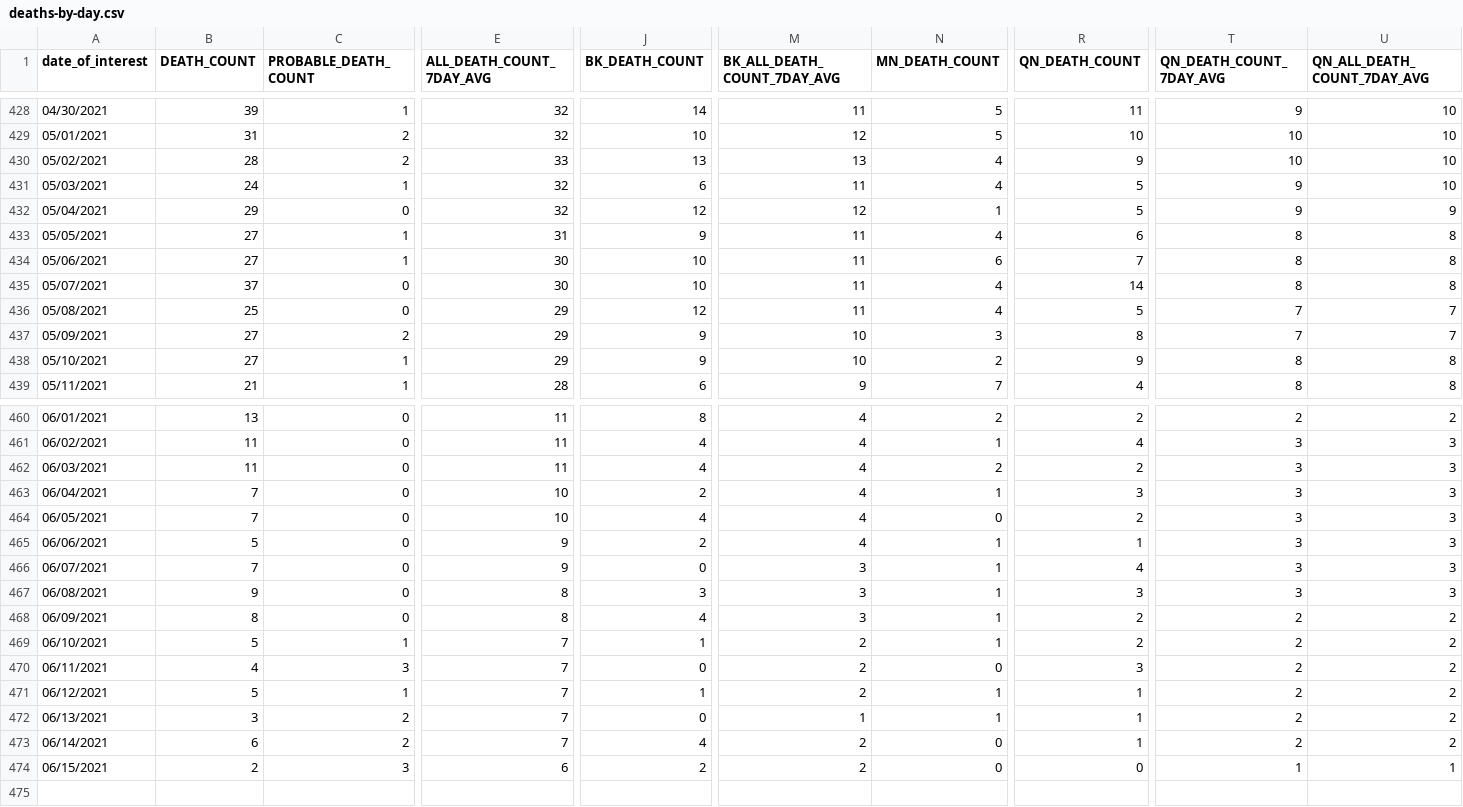
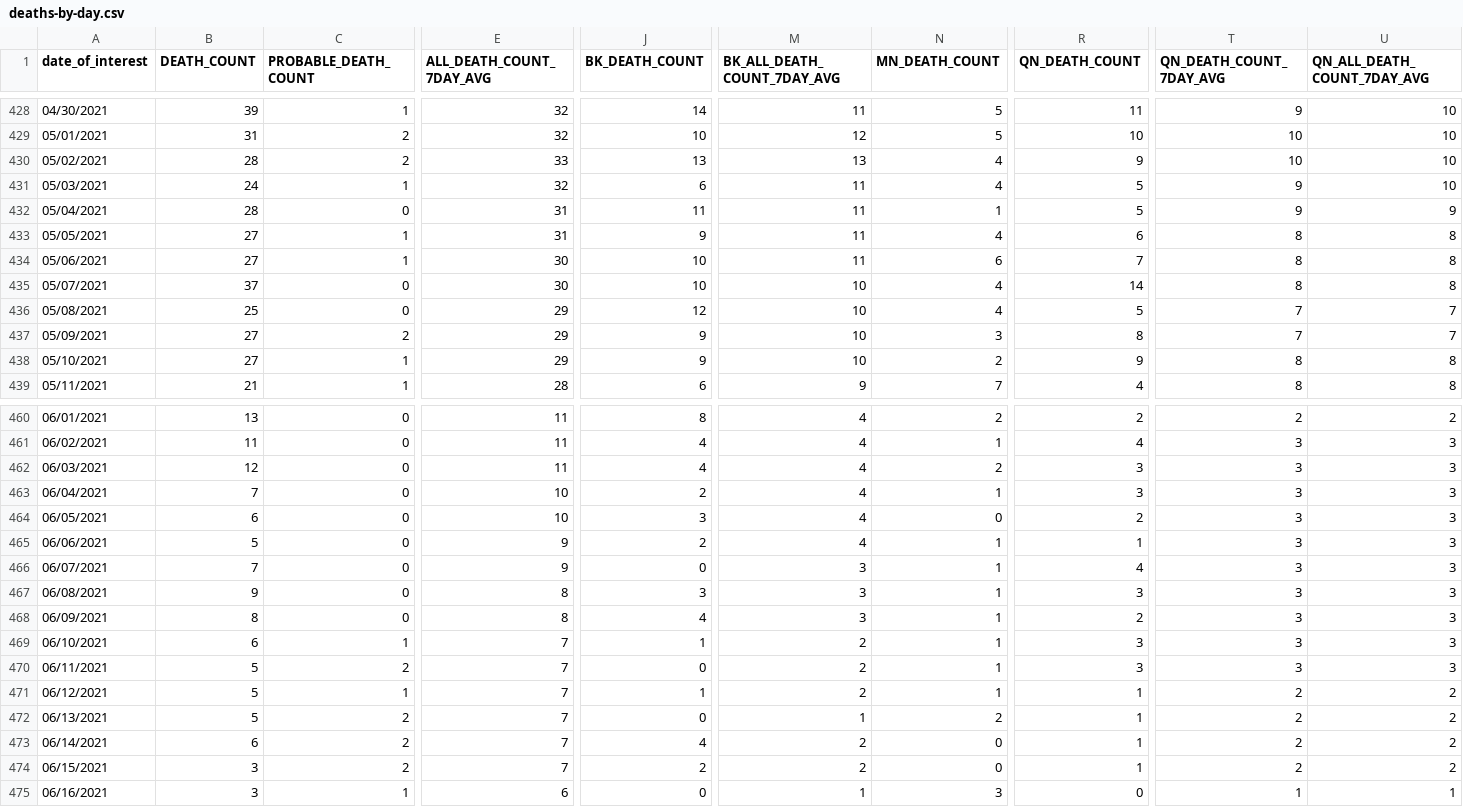
Before and after one commit to nychealth/coronavirus-data, a CSV file: trends/deaths-by-day.csv, drawn as a sheet; only a part is shown, gaps mark what is left out; rows hold the shown columns only; the diff covers the shown part only; the diff names each change by its address in the sheet, - before the commit and + after, or states it on an @@ line.

```diff
--- a/trends/deaths-by-day.csv
+++ b/trends/deaths-by-day.csv
-B432 (DEATH_COUNT): 29
+B432 (DEATH_COUNT): 28
-E432 (ALL_DEATH_COUNT_7DAY_AVG): 32
+E432 (ALL_DEATH_COUNT_7DAY_AVG): 31
-J432 (BK_DEATH_COUNT): 12
+J432 (BK_DEATH_COUNT): 11
-M432 (BK_ALL_DEATH_COUNT_7DAY_AVG): 12
+M432 (BK_ALL_DEATH_COUNT_7DAY_AVG): 11
-M435:M436 (BK_ALL_DEATH_COUNT_7DAY_AVG): 11
+M435:M436 (BK_ALL_DEATH_COUNT_7DAY_AVG): 10
-B462 (DEATH_COUNT): 11
+B462 (DEATH_COUNT): 12
-R462 (QN_DEATH_COUNT): 2
+R462 (QN_DEATH_COUNT): 3
-B464 (DEATH_COUNT): 7
+B464 (DEATH_COUNT): 6
-J464 (BK_DEATH_COUNT): 4
+J464 (BK_DEATH_COUNT): 3
-T468:T470 (QN_DEATH_COUNT_7DAY_AVG): 2
+T468:T470 (QN_DEATH_COUNT_7DAY_AVG): 3
-U468:U470 (QN_ALL_DEATH_COUNT_7DAY_AVG): 2
+U468:U470 (QN_ALL_DEATH_COUNT_7DAY_AVG): 3
-B469 (DEATH_COUNT): 5
+B469 (DEATH_COUNT): 6
-R469 (QN_DEATH_COUNT): 2
+R469 (QN_DEATH_COUNT): 3
-B470 (DEATH_COUNT): 4
+B470 (DEATH_COUNT): 5
-C470 (PROBABLE_DEATH_COUNT): 3
+C470 (PROBABLE_DEATH_COUNT): 2
-N470 (MN_DEATH_COUNT): 0
+N470 (MN_DEATH_COUNT): 1
-B472 (DEATH_COUNT): 3
+B472 (DEATH_COUNT): 5
-N472 (MN_DEATH_COUNT): 1
+N472 (MN_DEATH_COUNT): 2
-B474 (DEATH_COUNT): 2
+B474 (DEATH_COUNT): 3
-C474 (PROBABLE_DEATH_COUNT): 3
+C474 (PROBABLE_DEATH_COUNT): 2
-E474 (ALL_DEATH_COUNT_7DAY_AVG): 6
+E474 (ALL_DEATH_COUNT_7DAY_AVG): 7
-R474 (QN_DEATH_COUNT): 0
+R474 (QN_DEATH_COUNT): 1
-T474 (QN_DEATH_COUNT_7DAY_AVG): 1
+T474 (QN_DEATH_COUNT_7DAY_AVG): 2
-U474 (QN_ALL_DEATH_COUNT_7DAY_AVG): 1
+U474 (QN_ALL_DEATH_COUNT_7DAY_AVG): 2
+row 475: 06/16/2021 | 3 | 1 | 6 | 0 | 1 | 3 | 0 | 1 | 1
```
Also changed, not shown: 35 edited cells elsewhere in this file, latest/last7days-by-modzcta.csv, trends/cases-by-day.csv, 33 other files.
